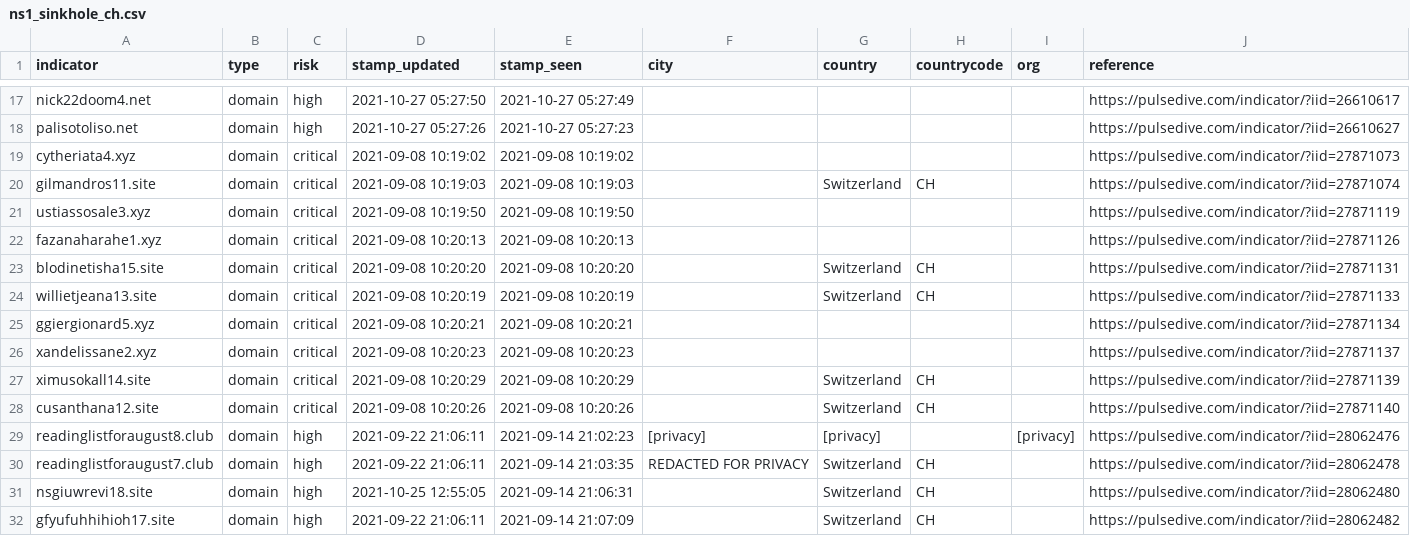
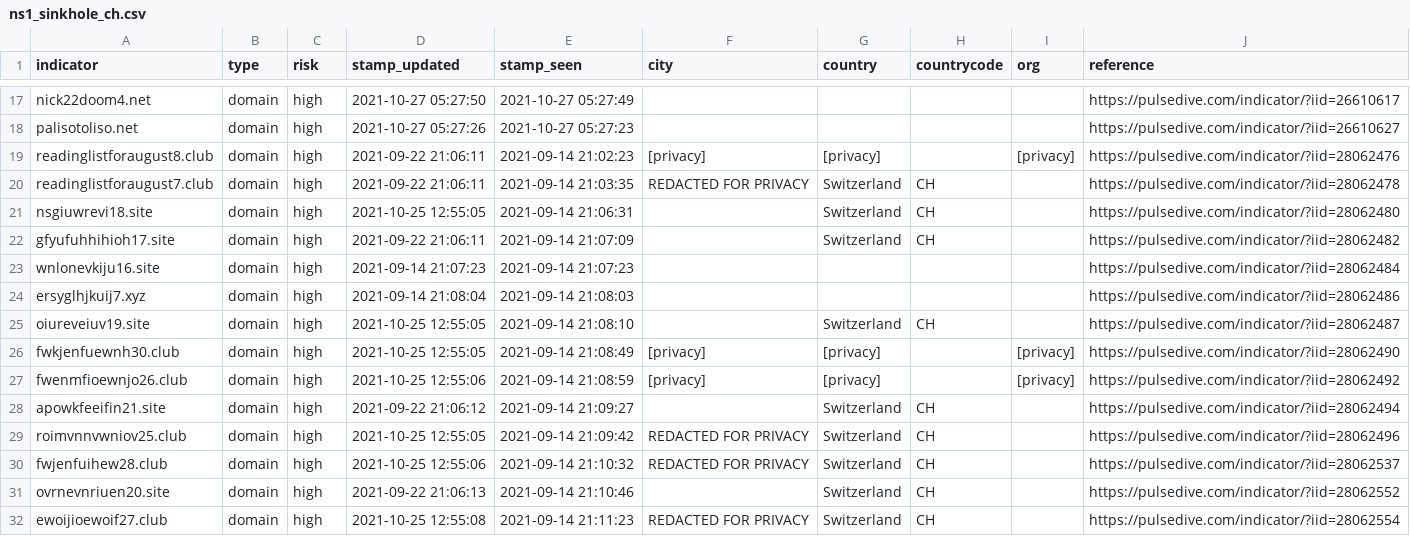
Before and after one commit to idunno101/Hosts_That_idunno, a CSV file: fetch-api-data-action/ns1_sinkhole_ch.csv, drawn as a sheet; only a part is shown, gaps mark what is left out; the shorter side is filled out with more unchanged rows.

```diff
--- a/fetch-api-data-action/ns1_sinkhole_ch.csv
+++ b/fetch-api-data-action/ns1_sinkhole_ch.csv
@@ -18,12 +18,2 @@ nick22doom4.net,domain,high,"2021-10-27 05:27:50","2021-10-27 05:27:49",,,,,http
 palisotoliso.net,domain,high,"2021-10-27 05:27:26","2021-10-27 05:27:23",,,,,https://pulsedive.com/indicator/?iid=26610627
-cytheriata4.xyz,domain,critical,"2021-09-08 10:19:02","2021-09-08 10:19:02",,,,,https://pulsedive.com/indicator/?iid=27871073
-gilmandros11.site,domain,critical,"2021-09-08 10:19:03","2021-09-08 10:19:03",,Switzerland,CH,,https://pulsedive.com/indicator/?iid=27871074
-ustiassosale3.xyz,domain,critical,"2021-09-08 10:19:50","2021-09-08 10:19:50",,,,,https://pulsedive.com/indicator/?iid=27871119
-fazanaharahe1.xyz,domain,critical,"2021-09-08 10:20:13","2021-09-08 10:20:13",,,,,https://pulsedive.com/indicator/?iid=27871126
-blodinetisha15.site,domain,critical,"2021-09-08 10:20:20","2021-09-08 10:20:20",,Switzerland,CH,,https://pulsedive.com/indicator/?iid=27871131
-willietjeana13.site,domain,critical,"2021-09-08 10:20:19","2021-09-08 10:20:19",,Switzerland,CH,,https://pulsedive.com/indicator/?iid=27871133
-ggiergionard5.xyz,domain,critical,"2021-09-08 10:20:21","2021-09-08 10:20:21",,,,,https://pulsedive.com/indicator/?iid=27871134
-xandelissane2.xyz,domain,critical,"2021-09-08 10:20:23","2021-09-08 10:20:23",,,,,https://pulsedive.com/indicator/?iid=27871137
-ximusokall14.site,domain,critical,"2021-09-08 10:20:29","2021-09-08 10:20:29",,Switzerland,CH,,https://pulsedive.com/indicator/?iid=27871139
-cusanthana12.site,domain,critical,"2021-09-08 10:20:26","2021-09-08 10:20:26",,Switzerland,CH,,https://pulsedive.com/indicator/?iid=27871140
 readinglistforaugust8.club,domain,high,"2021-09-22 21:06:11","2021-09-14 21:02:23",[privacy],[privacy],,[privacy],https://pulsedive.com/indicator/?iid=28062476
```
Also changed, not shown: 1 other file.
